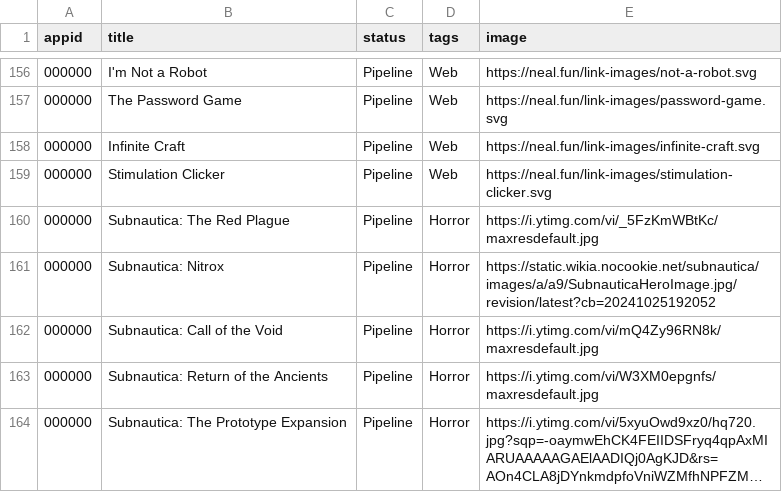
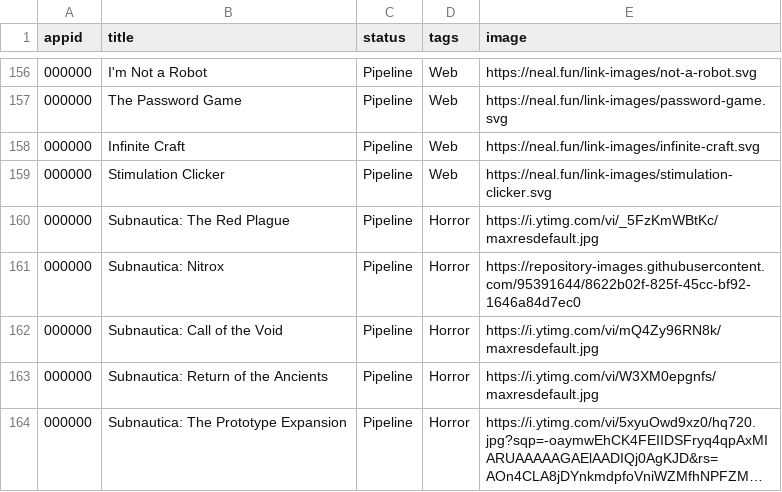
Before and after one commit to NanachiiXD/NanachiiXD.github.io, a CSV file: Games/conv.csv, drawn as a sheet; only a part is shown, gaps mark what is left out; long unchanged cells end in ….

Commit message:
Added nitrox image

```diff
--- a/Games/conv.csv
+++ b/Games/conv.csv
@@ -160,3 +160,3 @@ appid,title,status,tags,image
 000000,"Subnautica: The Red Plague",Pipeline,Horror,https://i.ytimg.com/vi/_5FzKmWBtKc/maxresdefault.jpg
-000000,"Subnautica: Nitrox",Pipeline,Horror,https://static.wikia.nocookie.net/subnautica/images/a/a9/SubnauticaHeroImage.jpg/revision/latest?cb=20241025192052
+000000,"Subnautica: Nitrox",Pipeline,Horror,https://repository-images.githubusercontent.com/95391644/8622b02f-825f-45cc-bf92-1646a84d7ec0
 000000,"Subnautica: Call of the Void",Pipeline,Horror,https://i.ytimg.com/vi/mQ4Zy96RN8k/maxresdefault.jpg
```
Also changed, not shown: Games/games.csv.
